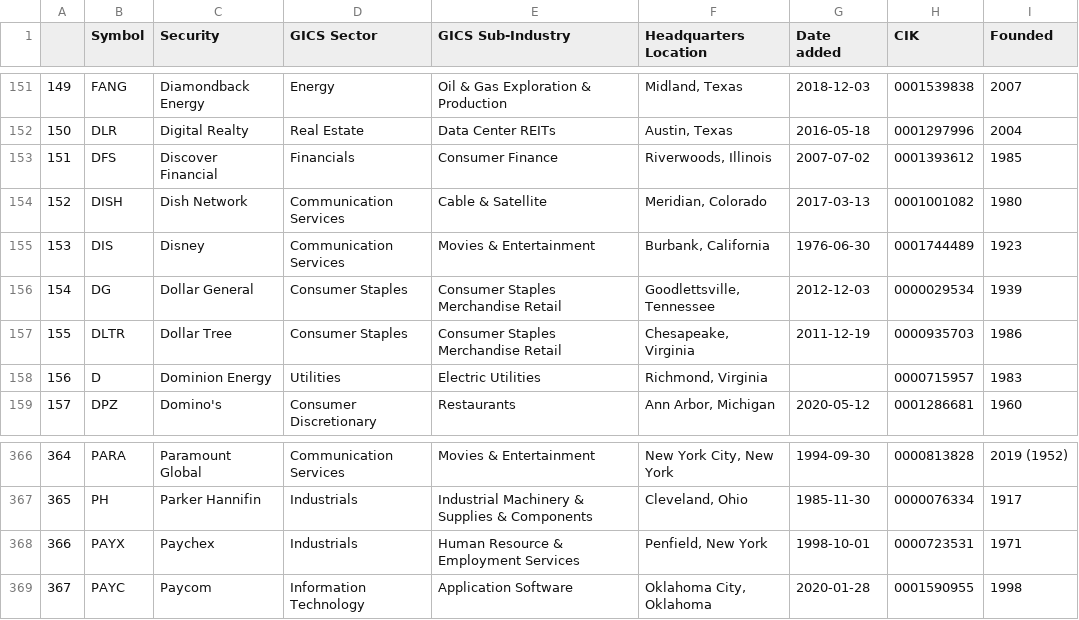
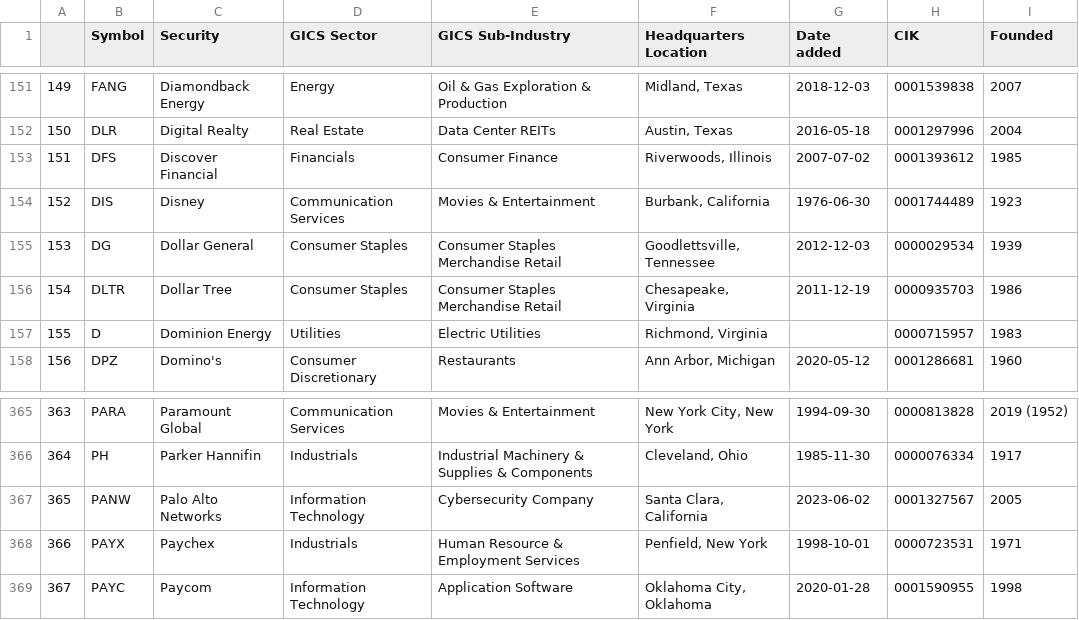
Before and after one commit to vvelicu/s-p500, a CSV file: data/SP500_Components.csv, drawn as a sheet; only a part is shown, gaps mark what is left out; removed rows and columns are numbered as before the commit, all else as after; the diff names each change by its address in the sheet, - before the commit and + after, or states it on an @@ line.

```diff
--- a/data/SP500_Components.csv
+++ b/data/SP500_Components.csv
-row 154: 152 | DISH | Dish Network | Communication Services | Cable & Satellite | Meridian, Colorado | 2017-03-13 | 0001001082 | 1980
@@ column A renumbered between rows 154 and 366 @@
+row 367: 365 | PANW | Palo Alto Networks | Information Technology | Cybersecurity Company | Santa Clara, California | 2023-06-02 | 0001327567 | 2005
```
